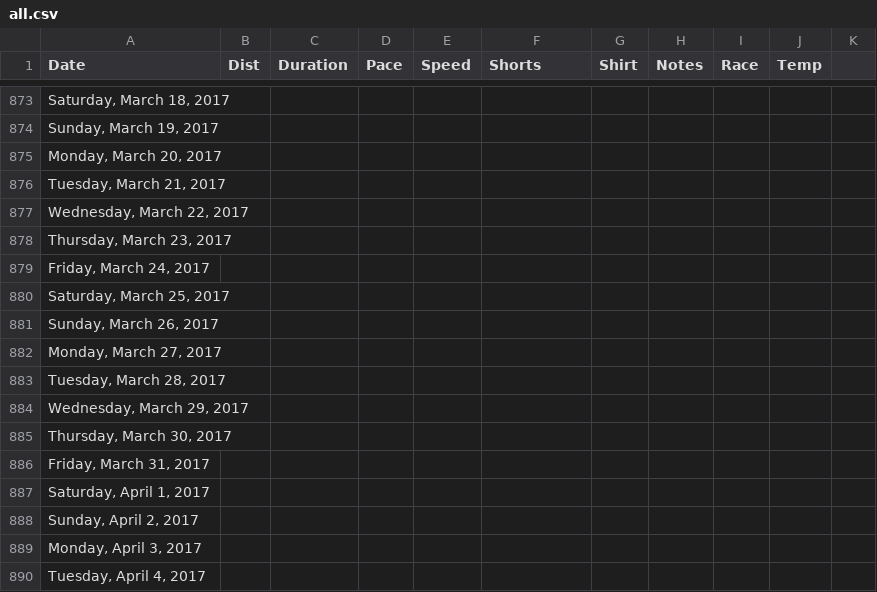
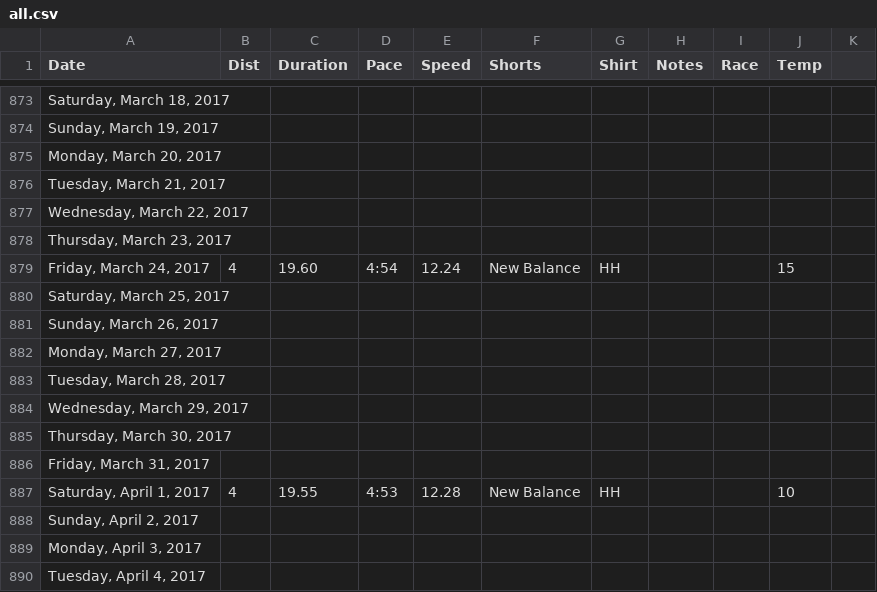
Before and after one commit to paulmotz/paulmotz.github.io, a CSV file: data/all.csv, drawn as a sheet; only a part is shown, gaps mark what is left out; the diff names each change by its address in the sheet, - before the commit and + after, or states it on an @@ line.

Commit message:
update running data

```diff
--- a/data/all.csv
+++ b/data/all.csv
-B879 (Dist): (empty)
+B879 (Dist): 4
-C879 (Duration): (empty)
+C879 (Duration): 19.60
-D879 (Pace): (empty)
+D879 (Pace): 4:54
-E879 (Speed): (empty)
+E879 (Speed): 12.24
-F879 (Shorts): (empty)
+F879 (Shorts): New Balance
-G879 (Shirt): (empty)
+G879 (Shirt): HH
-J879 (Temp): (empty)
+J879 (Temp): 15
-B887 (Dist): (empty)
+B887 (Dist): 4
-C887 (Duration): (empty)
+C887 (Duration): 19.55
-D887 (Pace): (empty)
+D887 (Pace): 4:53
-E887 (Speed): (empty)
+E887 (Speed): 12.28
-F887 (Shorts): (empty)
+F887 (Shorts): New Balance
-G887 (Shirt): (empty)
+G887 (Shirt): HH
-J887 (Temp): (empty)
+J887 (Temp): 10
```
